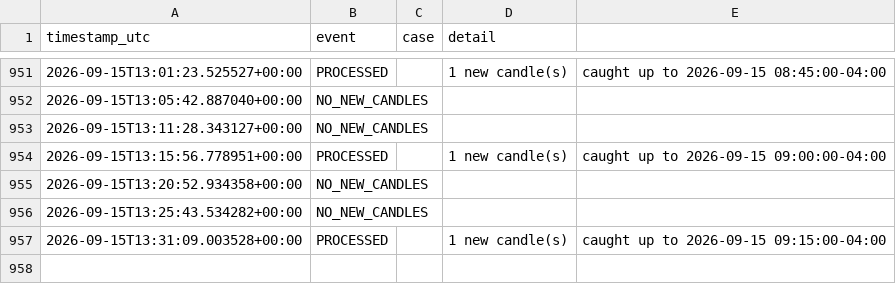
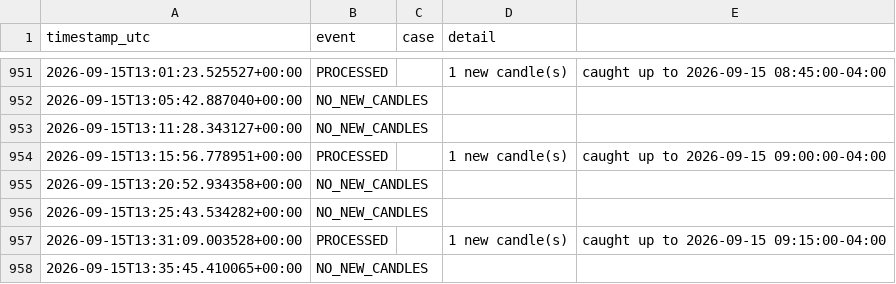
Before and after one commit to brijamohanjha-blip/ssmt-trader-bot, a CSV file: run_log.csv, drawn as a sheet; only a part is shown, gaps mark what is left out.

```diff
--- a/run_log.csv
+++ b/run_log.csv
@@ -957 +957,2 @@ timestamp_utc,event,case,detail
 2026-09-15T13:31:09.003528+00:00,PROCESSED,,1 new candle(s), caught up to 2026-09-15 09:15:00-04:00
+2026-09-15T13:35:45.410065+00:00,NO_NEW_CANDLES,,
```
